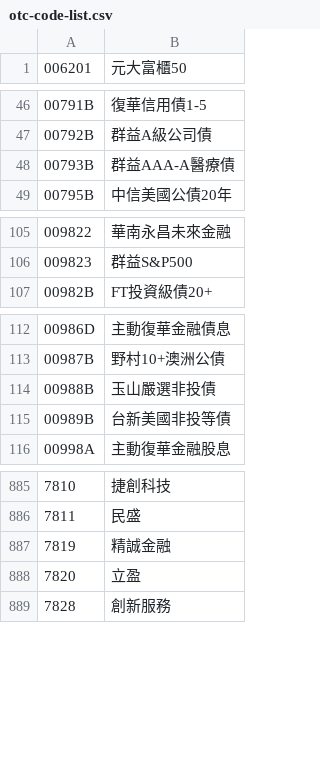
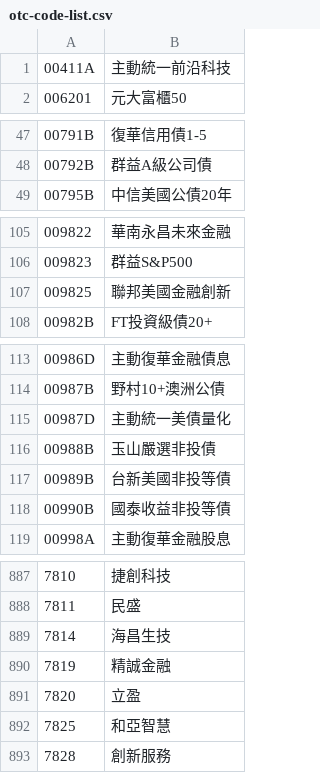
Before and after one commit to JiasHuang/twstock, a CSV file: jsons/otc-code-list.csv, drawn as a sheet; only a part is shown, gaps mark what is left out; the diff covers the shown part only.

```diff
--- a/jsons/otc-code-list.csv
+++ b/jsons/otc-code-list.csv
@@ -1 +1,2 @@
+00411A,主動統一前沿科技
 006201,元大富櫃50
@@ -47,3 +48,2 @@
 00792B,群益A級公司債
-00793B,群益AAA-A醫療債
 00795B,中信美國公債20年
@@ -106,2 +106,3 @@
 009823,群益S&P500
+009825,聯邦美國金融創新
 00982B,FT投資級債20+
@@ -113,4 +114,6 @@
 00987B,野村10+澳洲公債
+00987D,主動統一美債量化
 00988B,玉山嚴選非投債
 00989B,台新美國非投等債
+00990B,國泰收益非投等債
 00998A,主動復華金融股息
@@ -886,4 +888,6 @@
 7811,民盛
+7814,海昌生技
 7819,精誠金融
 7820,立盈
+7825,和亞智慧
 7828,創新服務
```
Also changed, not shown: 2 added rows, 3 removed rows and 8 edited cells elsewhere in this file, jsons/otc-etf-code-list.csv, jsons/tse-code-list.csv, 19 other files.
